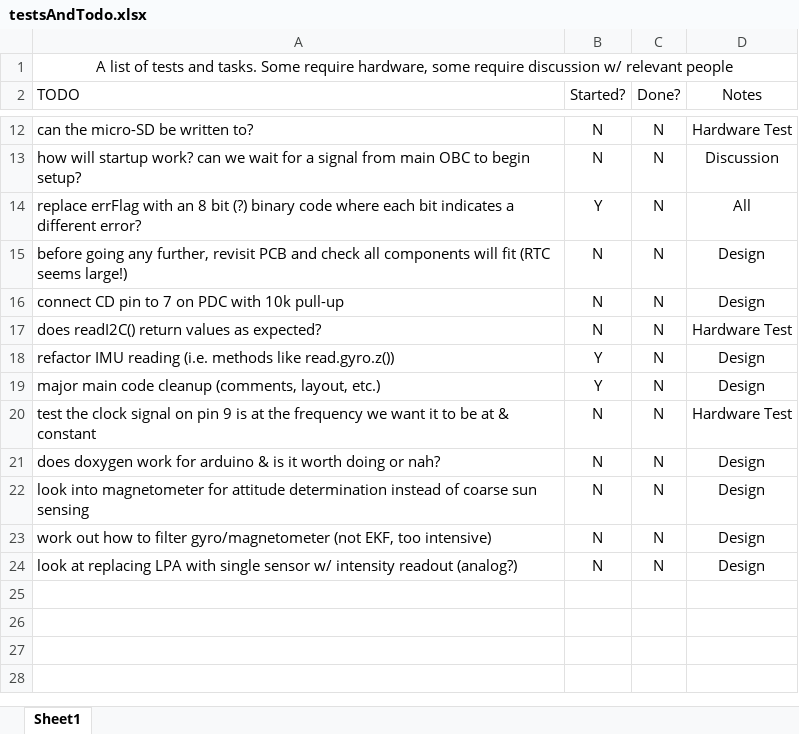
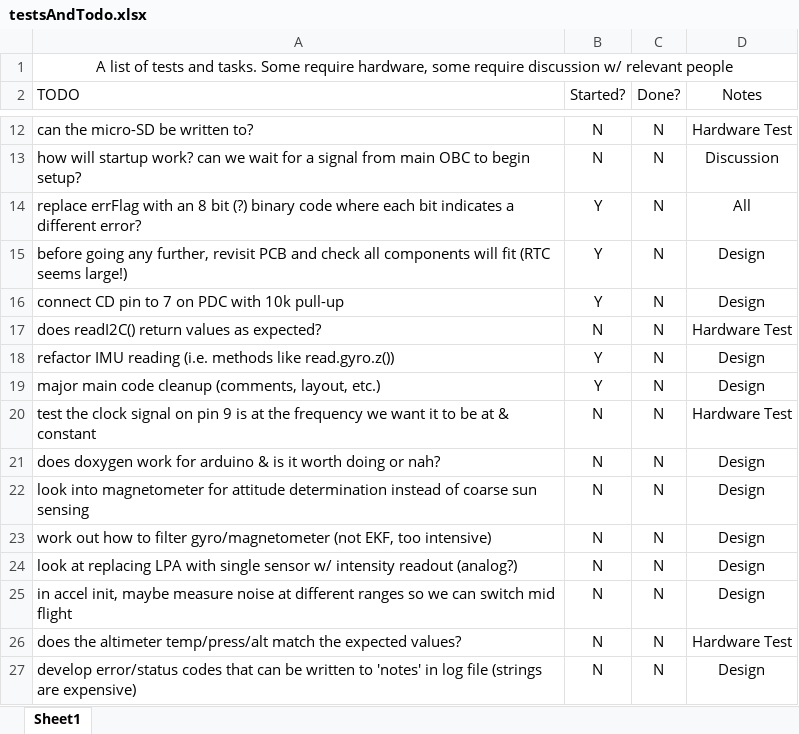
Before and after one commit to SunSat-Avionics/Avionics-Code-for-Arduino-, an Excel workbook: PDC/helperFiles/testsAndTodo.xlsx, sheet Sheet1, drawn as a sheet; only a part is shown, gaps mark what is left out; values as stored, in another font and other column widths than the file's, no borders; conditional formats not drawn; the diff names each change by its address in the sheet, - before the commit and + after, or states it on an @@ line.

Commit message:
commenting and cleaning up
changed some formatting to be more consistent, have addressed some TODOs, added new items to the test spreadsheet, and generally cleaned up a bit

```diff
--- a/PDC/helperFiles/testsAndTodo.xlsx (sheet Sheet1)
+++ b/PDC/helperFiles/testsAndTodo.xlsx (sheet Sheet1)
-B15:B16 (Started?): N
+B15:B16 (Started?): Y
+row 25: in accel init, maybe measure noise at different ranges so we can switch mid flight | N | N | Design
+row 26: does the altimeter temp/press/alt match the expected values? | N | N | Hardware Test
+row 27: develop error/status codes that can be written to 'notes' in log file (strings are expensive) | N | N | Design
```
Also changed, not shown: 7 other files.
